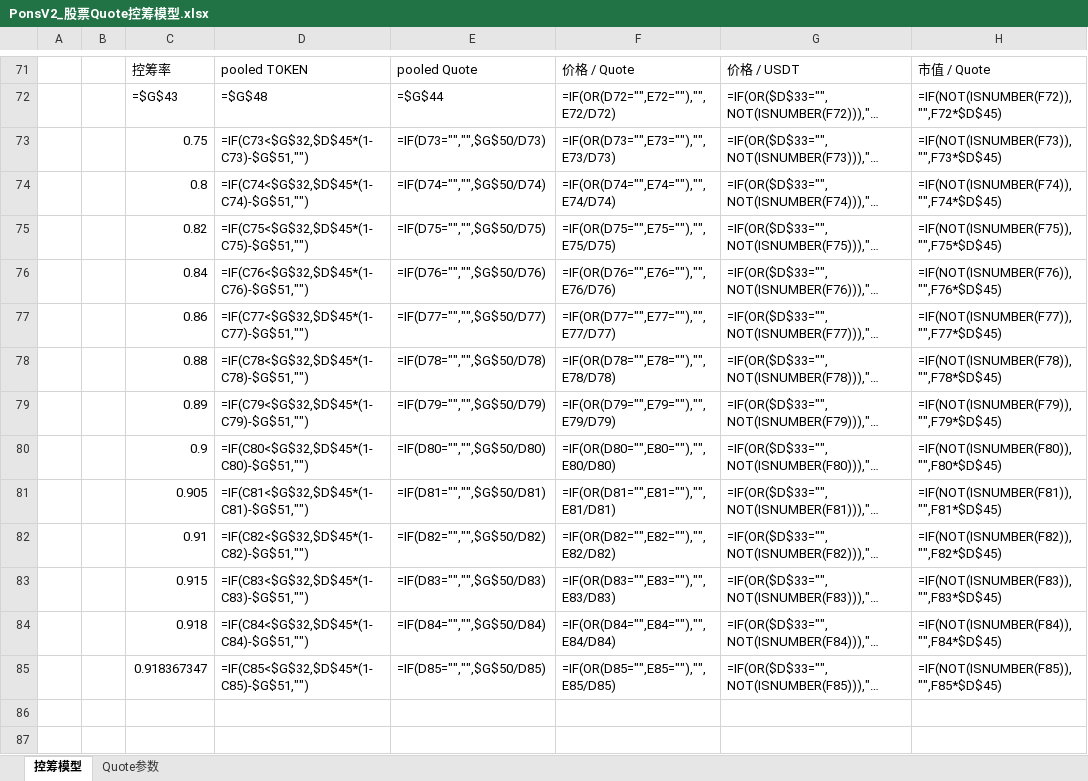
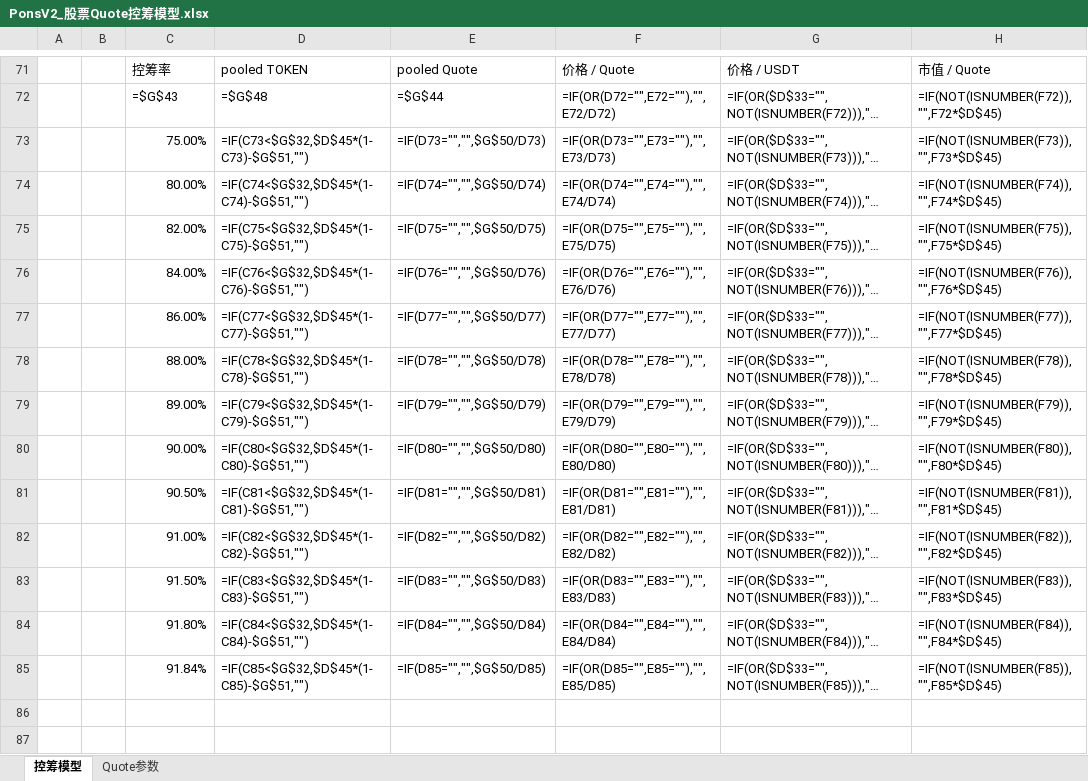
Before and after one commit to bella07021/stock-quote-route-liquidity, an Excel workbook: excel/latest/PonsV2_股票Quote控筹模型.xlsx, sheet 控筹模型, drawn as a sheet; only a part is shown, gaps mark what is left out; long unchanged cells end in …; values as stored, in another font and other column widths than the file's, no cell formats; formulas without a stored value are shown as written; conditional formats not drawn; the diff covers the shown part only; the diff names each change by its address in the sheet, - before the commit and + after, or states it on an @@ line.

```diff
--- a/excel/latest/PonsV2_股票Quote控筹模型.xlsx (sheet 控筹模型)
+++ b/excel/latest/PonsV2_股票Quote控筹模型.xlsx (sheet 控筹模型)
-C73: 0.75
+C73: 75.00%
-C74: 0.8
+C74: 80.00%
-C75: 0.82
+C75: 82.00%
-C76: 0.84
+C76: 84.00%
-C77: 0.86
+C77: 86.00%
-C78: 0.88
+C78: 88.00%
-C79: 0.89
+C79: 89.00%
-C80: 0.9
+C80: 90.00%
-C81: 0.905
+C81: 90.50%
-C82: 0.91
+C82: 91.00%
-C83: 0.915
+C83: 91.50%
-C84: 0.918
+C84: 91.80%
-C85: 0.918367347
+C85: 91.84%
```
Also changed, not shown: 17 edited cells elsewhere in this sheet, cell formats, hidden cells, excel/latest/Flap_BSC_RWA币股_控筹模型.xlsx, excel/templates/Flap_BSC_RWA币股_控筹模型.xlsx, 2 other files.
